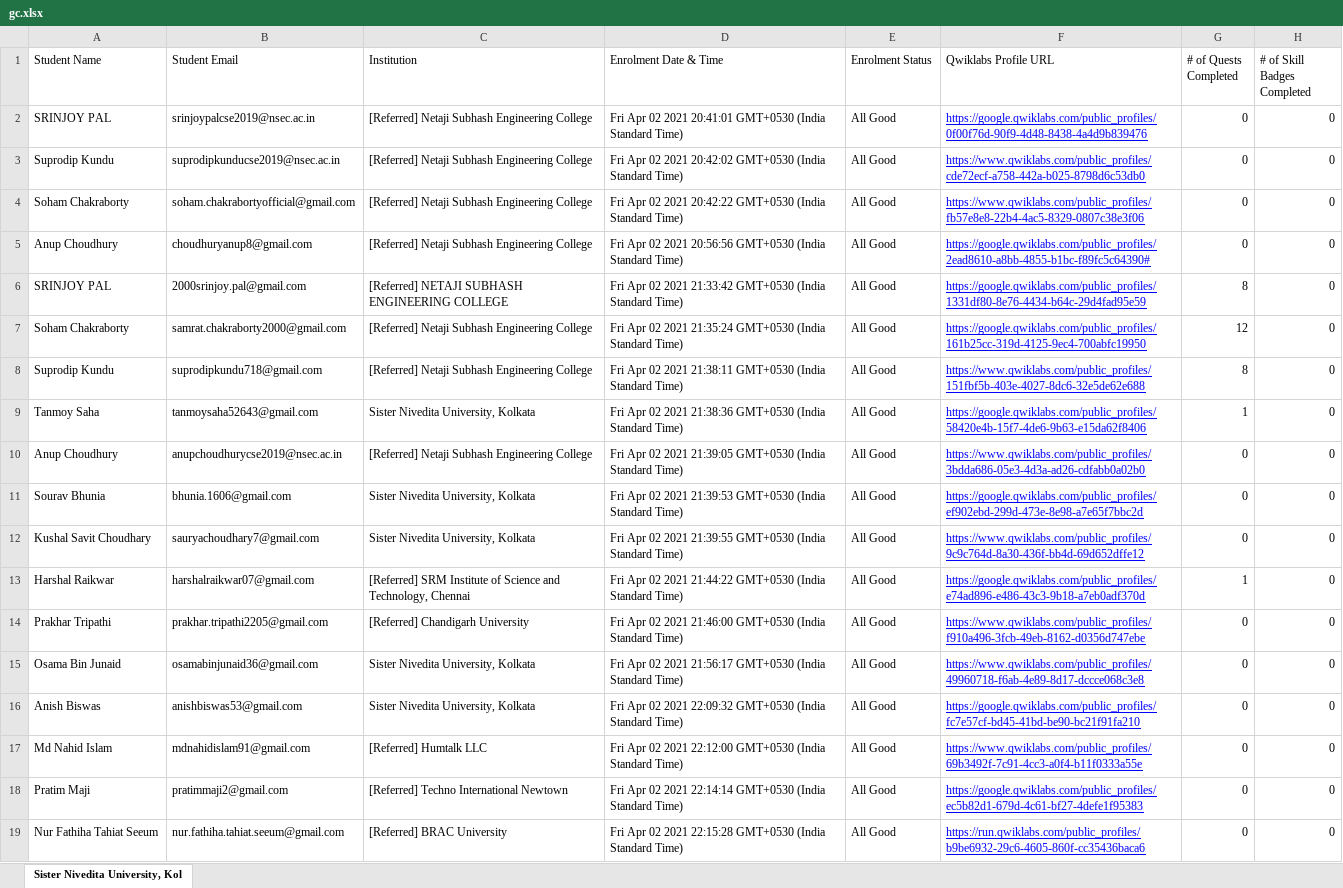
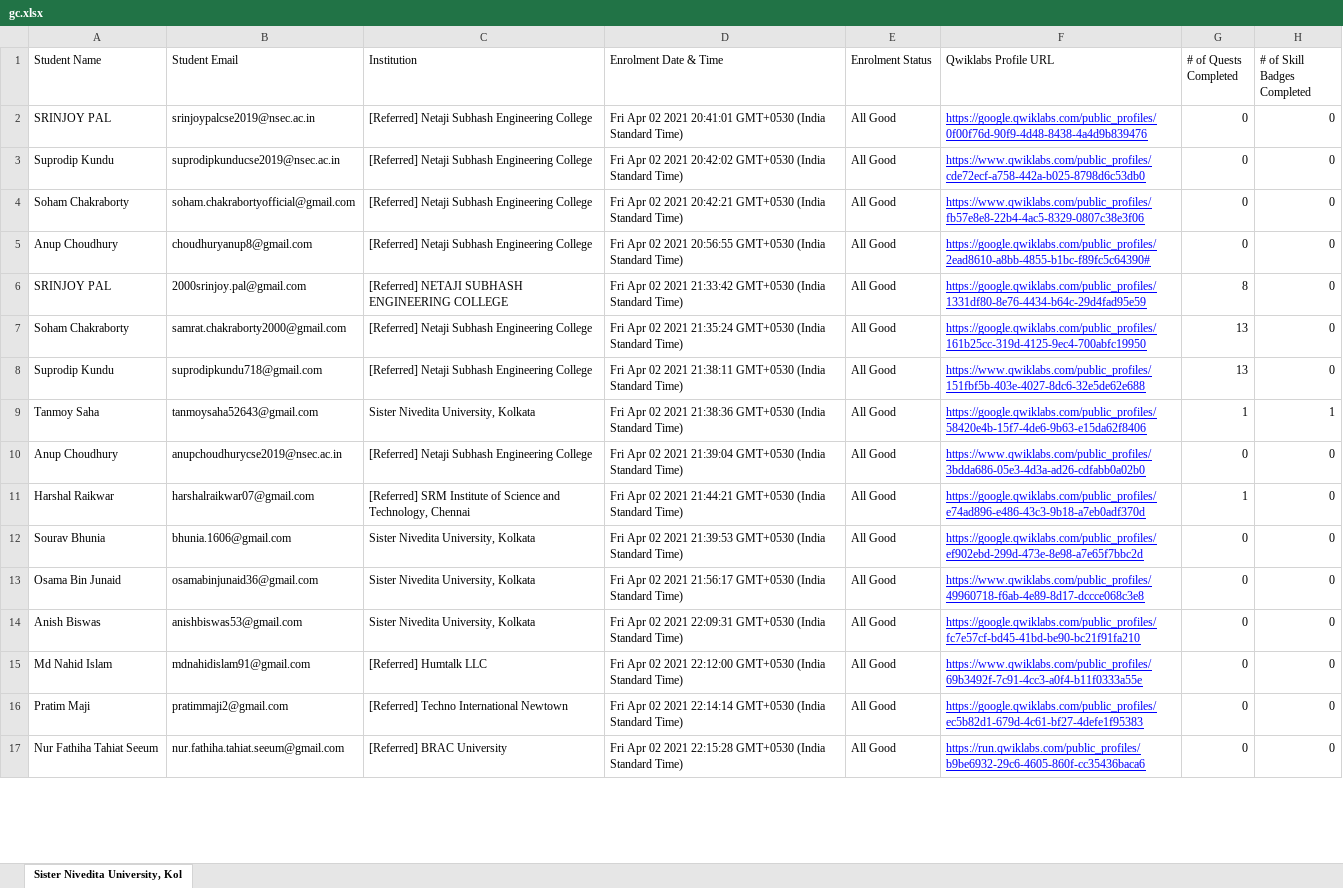
Before and after one commit to sagnikmitra/Qwiklabs-Progress-Generator-Streamlit, an Excel workbook: gc.xlsx, sheet Sister Nivedita University, Kol, drawn as a sheet; only a part is shown; values as stored, in another font and other column widths than the file's, no borders; charts and pictures not drawn; removed rows and columns are numbered as before the commit, all else as after; the diff covers the shown part only; the diff names each change by its address in the sheet, - before the commit and + after, or states it on an @@ line.

```diff
--- a/gc.xlsx (sheet Sister Nivedita University, Kol)
+++ b/gc.xlsx (sheet Sister Nivedita University, Kol)
-D4 (Enrolment Date & Time): …02 2021 20:42:22 GMT+0530 (India…
+D4 (Enrolment Date & Time): …02 2021 20:42:21 GMT+0530 (India…
-D5 (Enrolment Date & Time): …02 2021 20:56:56 GMT+0530 (India…
+D5 (Enrolment Date & Time): …02 2021 20:56:55 GMT+0530 (India…
-G7 (# of Quests Completed): 12
+G7 (# of Quests Completed): 13
-G8 (# of Quests Completed): 8
+G8 (# of Quests Completed): 13
-H9 (# of Skill Badges Completed): 0
+H9 (# of Skill Badges Completed): 1
-D10 (Enrolment Date & Time): …02 2021 21:39:05 GMT+0530 (India…
+D10 (Enrolment Date & Time): …02 2021 21:39:04 GMT+0530 (India…
+row 11: Harshal Raikwar | harshalraikwar07@gmail.com | [Referred] SRM Institute of Science and Technology, Chennai | Fri Apr 02 2021 21:44:21 GMT+0530 (India Standard Time) | All Good | https://google.qwiklabs.com/public_profiles/e74ad896-e486-43c3-9b18-a7eb0adf370d | 1 | 0
-row 12: Kushal Savit Choudhary | sauryachoudhary7@gmail.com | Sister Nivedita University, Kolkata | Fri Apr 02 2021 21:39:55 GMT+0530 (India Standard Time) | All Good | https://www.qwiklabs.com/public_profiles/9c9c764d-8a30-436f-bb4d-69d652dffe12 | 0 | 0
-row 13: Harshal Raikwar | harshalraikwar07@gmail.com | [Referred] SRM Institute of Science and Technology, Chennai | Fri Apr 02 2021 21:44:22 GMT+0530 (India Standard Time) | All Good | https://google.qwiklabs.com/public_profiles/e74ad896-e486-43c3-9b18-a7eb0adf370d | 1 | 0
-row 14: Prakhar Tripathi | prakhar.tripathi2205@gmail.com | [Referred] Chandigarh University | Fri Apr 02 2021 21:46:00 GMT+0530 (India Standard Time) | All Good | https://www.qwiklabs.com/public_profiles/f910a496-3fcb-49eb-8162-d0356d747ebe | 0 | 0
-D14 (Enrolment Date & Time): …02 2021 22:09:32 GMT+0530 (India…
+D14 (Enrolment Date & Time): …02 2021 22:09:31 GMT+0530 (India…
```
Also changed, not shown: 97 added rows, 24 removed rows, 7 moved rows and 253 edited cells elsewhere in this sheet.
